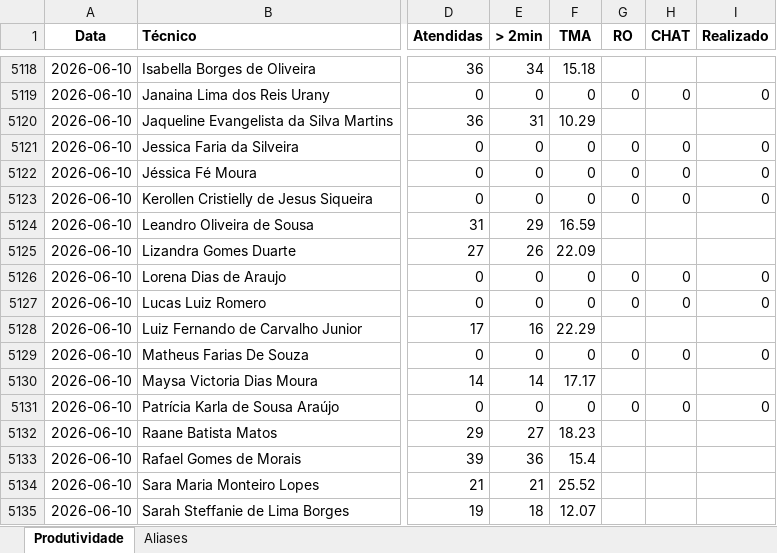
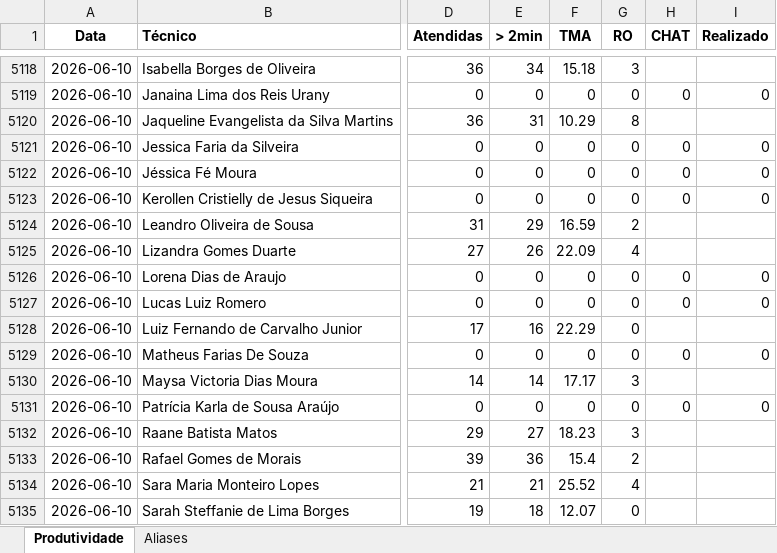
Before and after one commit to supervisaofolha-cmyk/painel-produtividade, an Excel workbook: produtividade.xlsx, sheet Produtividade, drawn as a sheet; only a part is shown, gaps mark what is left out; values as stored, in another font and other column widths than the file's, no borders; the diff covers the shown part only; the diff names each change by its address in the sheet, - before the commit and + after, or states it on an @@ line.

```diff
--- a/produtividade.xlsx (sheet Produtividade)
+++ b/produtividade.xlsx (sheet Produtividade)
-G5118 (RO): (empty)
+G5118 (RO): 3
-G5120 (RO): (empty)
+G5120 (RO): 8
-G5124 (RO): (empty)
+G5124 (RO): 2
-G5125 (RO): (empty)
+G5125 (RO): 4
-G5128 (RO): (empty)
+G5128 (RO): 0
-G5130 (RO): (empty)
+G5130 (RO): 3
-G5132 (RO): (empty)
+G5132 (RO): 3
-G5133 (RO): (empty)
+G5133 (RO): 2
-G5134 (RO): (empty)
+G5134 (RO): 4
-G5135 (RO): (empty)
+G5135 (RO): 0
```
Also changed, not shown: 24 edited cells elsewhere in this sheet, produtividade_backup.xlsx.
